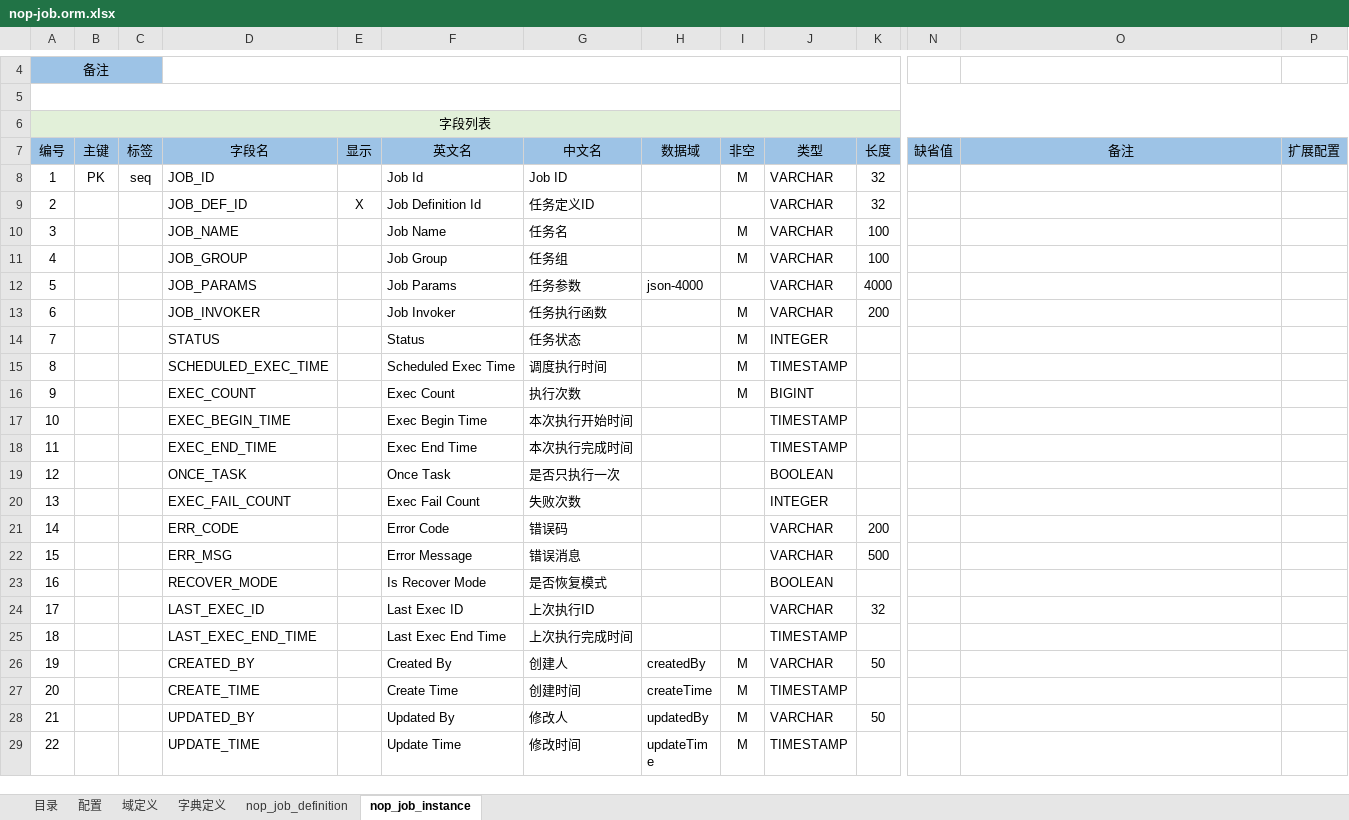
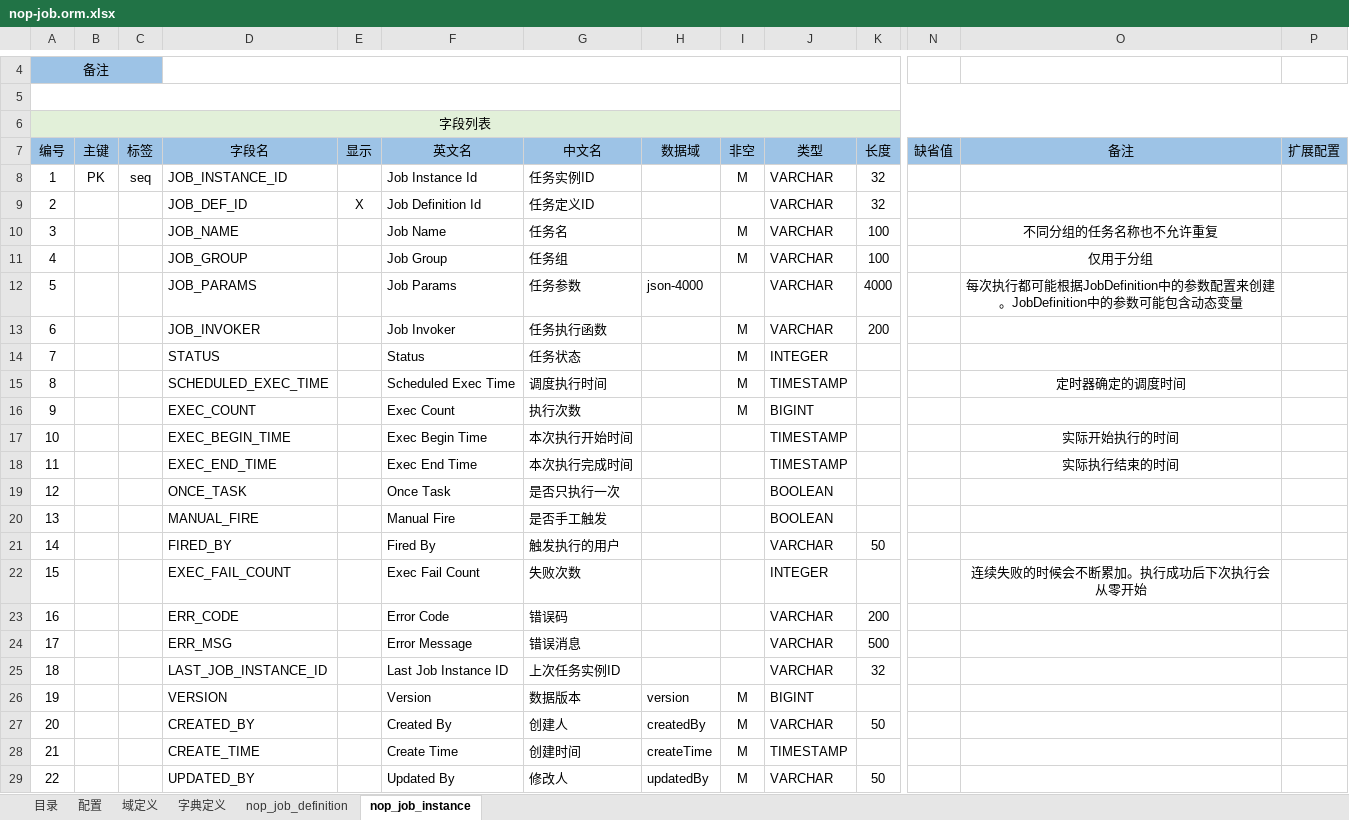
Before and after one commit to entropy-cloud/nop-entropy, an Excel workbook: nop-job/model/nop-job.orm.xlsx, sheet nop_job_instance, drawn as a sheet; only a part is shown, gaps mark what is left out; the shorter side is filled out with more unchanged rows; values as stored, in another font and other column widths than the file's, no borders; removed rows and columns are numbered as before the commit, all else as after; rows hold the shown columns only; the diff covers the shown part only; the diff names each change by its address in the sheet, - before the commit and + after, or states it on an @@ line.

```diff
--- a/nop-job/model/nop-job.orm.xlsx (sheet nop_job_instance)
+++ b/nop-job/model/nop-job.orm.xlsx (sheet nop_job_instance)
-D8 (字段名): JOB_ID
+D8 (字段名): JOB_INSTANCE_ID
-F8 (英文名): Job Id
+F8 (英文名): Job Instance Id
-G8 (中文名): Job ID
+G8 (中文名): 任务实例ID
-O10 (备注): (empty)
+O10 (备注): 不同分组的任务名称也不允许重复
-O11 (备注): (empty)
+O11 (备注): 仅用于分组
-O12 (备注): (empty)
+O12 (备注): 每次执行都可能根据JobDefinition中的参数配置来创建。JobDefinition中的参数可能包含动态变量
-O15 (备注): (empty)
+O15 (备注): 定时器确定的调度时间
-O17 (备注): (empty)
+O17 (备注): 实际开始执行的时间
-O18 (备注): (empty)
+O18 (备注): 实际执行结束的时间
+row 20: 13 |  |  | MANUAL_FIRE |  | Manual Fire | 是否手工触发 |  |  | BOOLEAN
+row 21: 14 |  |  | FIRED_BY |  | Fired By | 触发执行的用户 |  |  | VARCHAR | 50
@@ column A (编号) renumbered between rows 22 and 31 @@
-O22 (备注): (empty)
+O22 (备注): 连续失败的时候会不断累加。执行成功后下次执行会从零开始
-row 23: 16 |  |  | RECOVER_MODE |  | Is Recover Mode | 是否恢复模式 |  |  | BOOLEAN
-D25 (字段名): LAST_EXEC_ID
+D25 (字段名): LAST_JOB_INSTANCE_ID
-F25 (英文名): Last Exec ID
+F25 (英文名): Last Job Instance ID
-G25 (中文名): 上次执行ID
+G25 (中文名): 上次任务实例ID
-row 25: 18 |  |  | LAST_EXEC_END_TIME |  | Last Exec End Time | 上次执行完成时间 |  |  | TIMESTAMP
+row 26: 19 |  |  | VERSION |  | Version | 数据版本 | version | M | BIGINT
```
Also changed, not shown: 8 added rows elsewhere in this sheet, sheet 字典定义, 46 other files.
